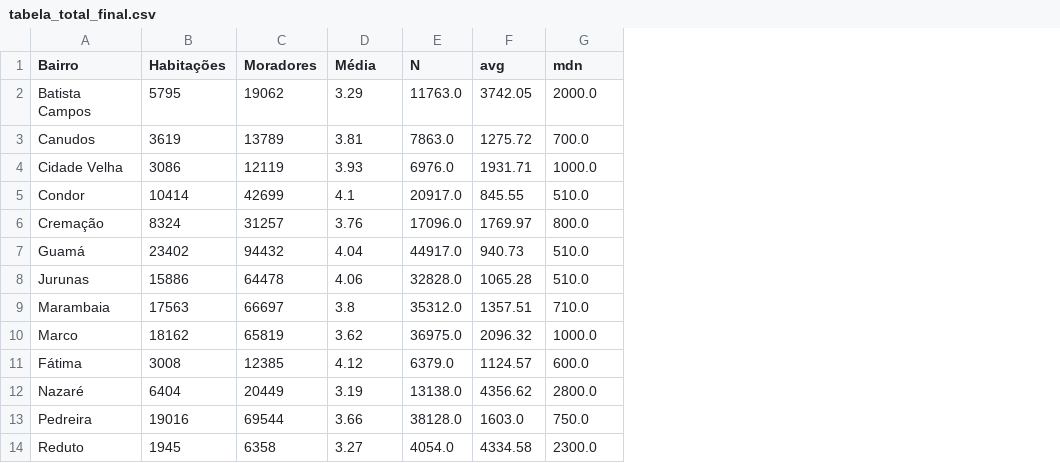
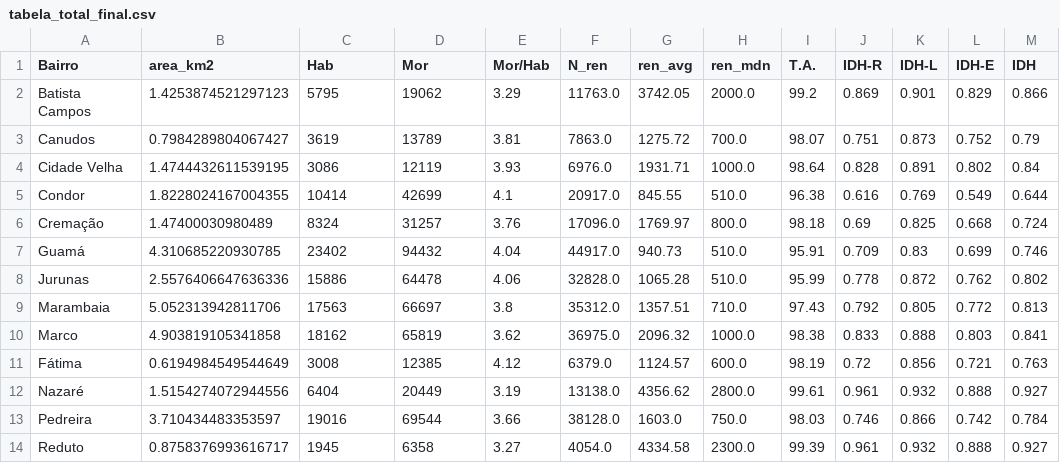
Before and after one commit to albertoakel/data_ambiental, a CSV file: data/process/tabela_total_final.csv, drawn as a sheet; only a part is shown; addresses are those after the commit; the diff names each change by its address in the sheet, - before the commit and + after, or states it on an @@ line.

```diff
--- a/data/process/tabela_total_final.csv
+++ b/data/process/tabela_total_final.csv
+column B (area_km2), rows 2-14: 1.4253874521297123 | 0.7984289804067427 | 1.4744432611539195 | 1.8228024167004355 | 1.47400030980489 | 4.310685220930785 | 2.5576406647636336 | 5.052313942811706 | 4.903819105341858 | 0.6194984549544649 | 1.5154274072944556 | 3.710434483353597 | 0.8758376993616717
+column I (T.A.), rows 2-14: 99.2 | 98.07 | 98.64 | 96.38 | 98.18 | 95.91 | 95.99 | 97.43 | 98.38 | 98.19 | 99.61 | 98.03 | 99.39
+column J (IDH-R), rows 2-14: 0.869 | 0.751 | 0.828 | 0.616 | 0.69 | 0.709 | 0.778 | 0.792 | 0.833 | 0.72 | 0.961 | 0.746 | 0.961
+column K (IDH-L), rows 2-14: 0.901 | 0.873 | 0.891 | 0.769 | 0.825 | 0.83 | 0.872 | 0.805 | 0.888 | 0.856 | 0.932 | 0.866 | 0.932
+column L (IDH-E), rows 2-14: 0.829 | 0.752 | 0.802 | 0.549 | 0.668 | 0.699 | 0.762 | 0.772 | 0.803 | 0.721 | 0.888 | 0.742 | 0.888
+column M (IDH), rows 2-14: 0.866 | 0.79 | 0.84 | 0.644 | 0.724 | 0.746 | 0.802 | 0.813 | 0.841 | 0.763 | 0.927 | 0.784 | 0.927
-C1: Habitações
+C1: Hab
-D1: Moradores
+D1: Mor
-E1: Média
+E1: Mor/Hab
-F1: N
+F1: N_ren
-G1: avg
+G1: ren_avg
-H1: mdn
+H1: ren_mdn
```
Also changed, not shown: 8 other files.
